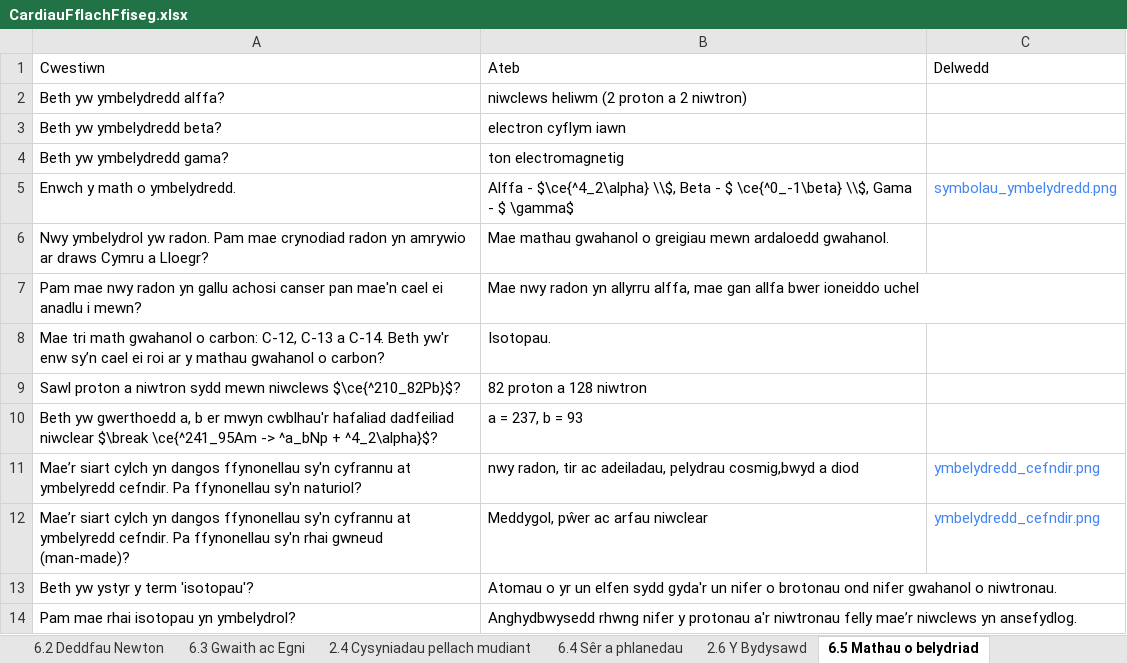
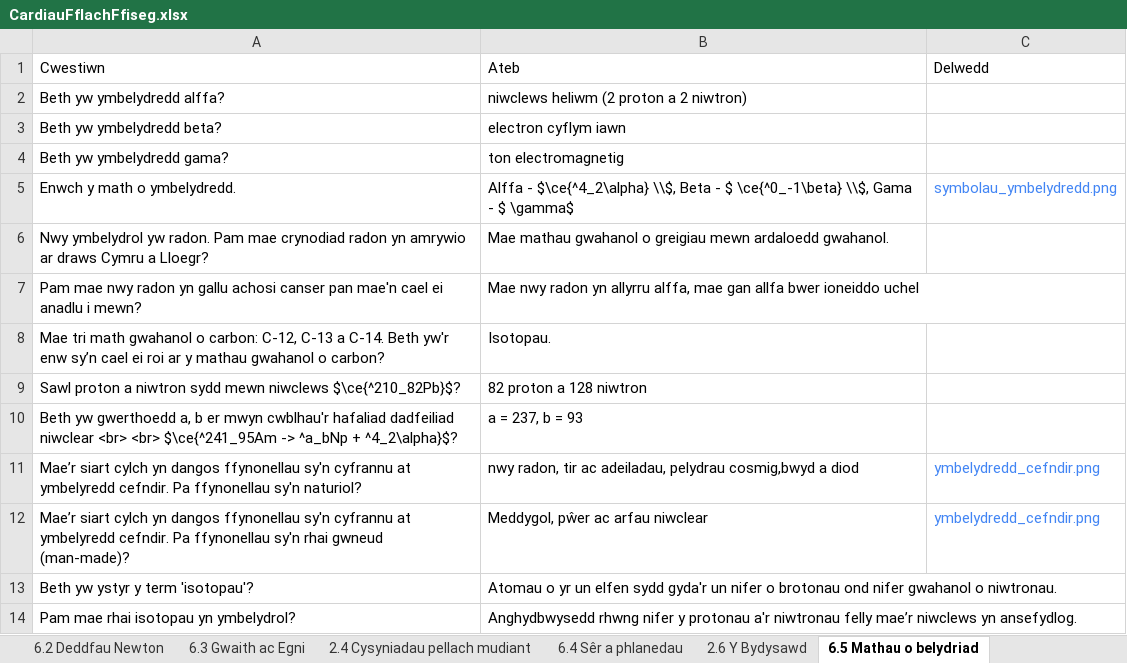
Before and after one commit to GwyddonTryfan/CardiauFflach-TGAU, an Excel workbook: CardiauFflachFfiseg.xlsx, sheet 6.5 Mathau o belydriad, drawn as a sheet; values as stored, in another font and other column widths than the file's, no borders; the diff names each change by its address in the sheet, - before the commit and + after, or states it on an @@ line.

Commit message:
Add files via upload

```diff
--- a/CardiauFflachFfiseg.xlsx (sheet 6.5 Mathau o belydriad)
+++ b/CardiauFflachFfiseg.xlsx (sheet 6.5 Mathau o belydriad)
-A10: …dadfeiliad niwclear $\break \ce{^241_95Am -> ^a_bNp…
+A10: …dadfeiliad niwclear <br> <br> $\ce{^241_95Am -> ^a_bNp…
```
